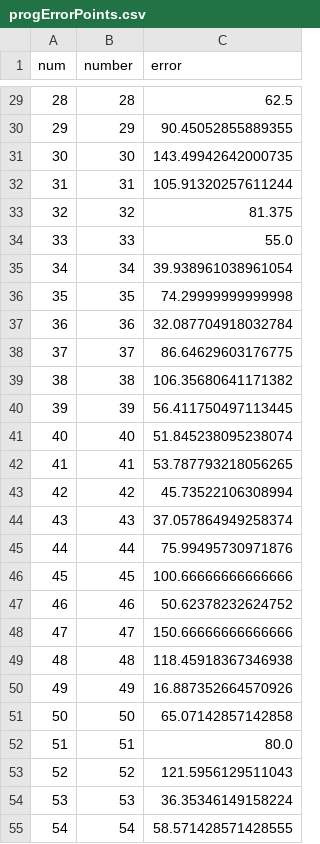
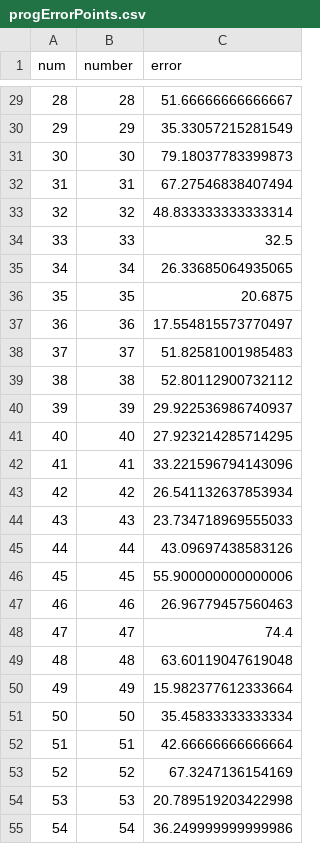
Before and after one commit to frc1678/server-2017, a CSV file: progErrorPoints.csv, drawn as a sheet; only a part is shown, gaps mark what is left out; the diff covers the shown part only.

```diff
--- a/progErrorPoints.csv
+++ b/progErrorPoints.csv
@@ -29,27 +29,27 @@ num,number,error
-28,28,62.5
-29,29,90.45052855889355
-30,30,143.49942642000735
-31,31,105.91320257611244
-32,32,81.375
-33,33,55.0
-34,34,39.938961038961054
-35,35,74.29999999999998
-36,36,32.087704918032784
-37,37,86.64629603176775
-38,38,106.35680641171382
-39,39,56.411750497113445
-40,40,51.845238095238074
-41,41,53.787793218056265
-42,42,45.73522106308994
-43,43,37.057864949258374
-44,44,75.99495730971876
-45,45,100.66666666666666
-46,46,50.62378232624752
-47,47,150.66666666666666
-48,48,118.45918367346938
-49,49,16.887352664570926
-50,50,65.07142857142858
-51,51,80.0
-52,52,121.5956129511043
-53,53,36.35346149158224
-54,54,58.571428571428555
+28,28,51.66666666666667
+29,29,35.33057215281549
+30,30,79.18037783399873
+31,31,67.27546838407494
+32,32,48.833333333333314
+33,33,32.5
+34,34,26.33685064935065
+35,35,20.6875
+36,36,17.554815573770497
+37,37,51.82581001985483
+38,38,52.80112900732112
+39,39,29.922536986740937
+40,40,27.923214285714295
+41,41,33.221596794143096
+42,42,26.541132637853934
+43,43,23.734718969555033
+44,44,43.09697438583126
+45,45,55.900000000000006
+46,46,26.96779457560463
+47,47,74.4
+48,48,63.60119047619048
+49,49,15.982377612333664
+50,50,35.45833333333334
+51,51,42.66666666666664
+52,52,67.3247136154169
+53,53,20.789519203422998
+54,54,36.249999999999986
```
Also changed, not shown: 44 edited cells elsewhere in this file, newton2017data.csv, preScoutingWorld.csv, 27 other files.
